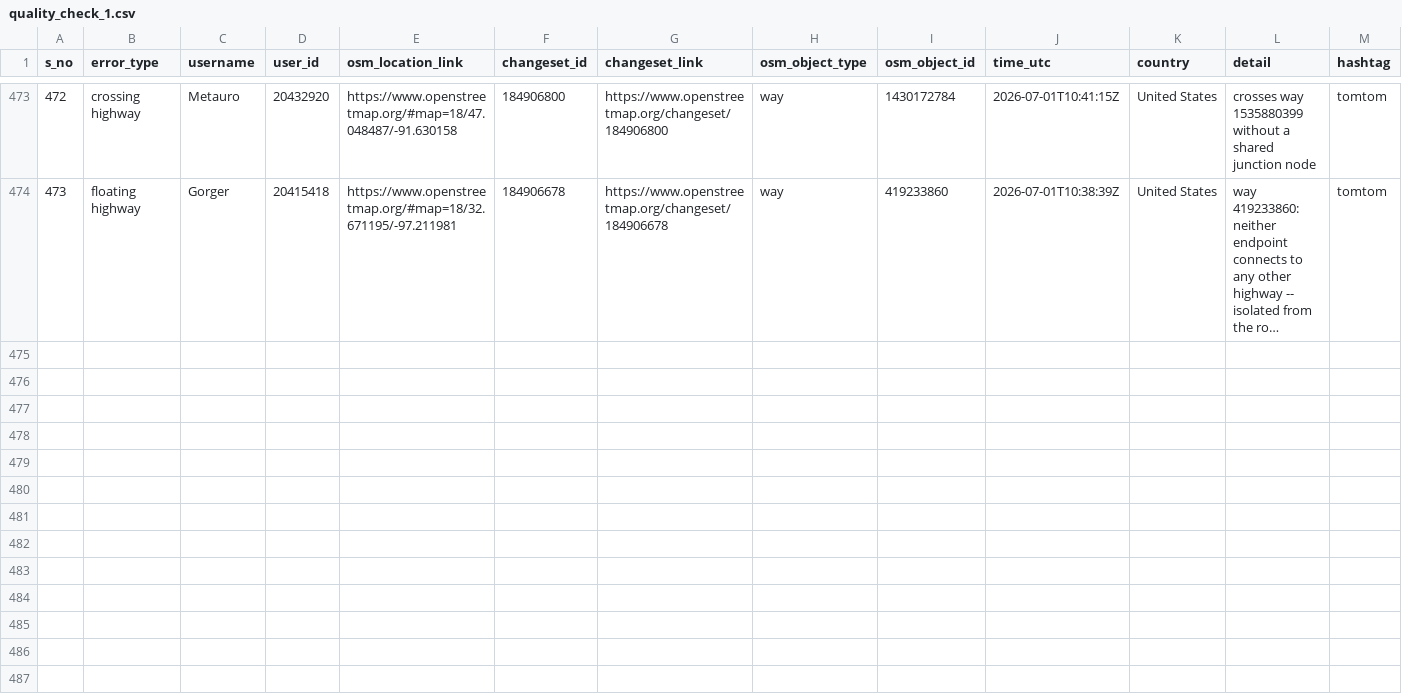
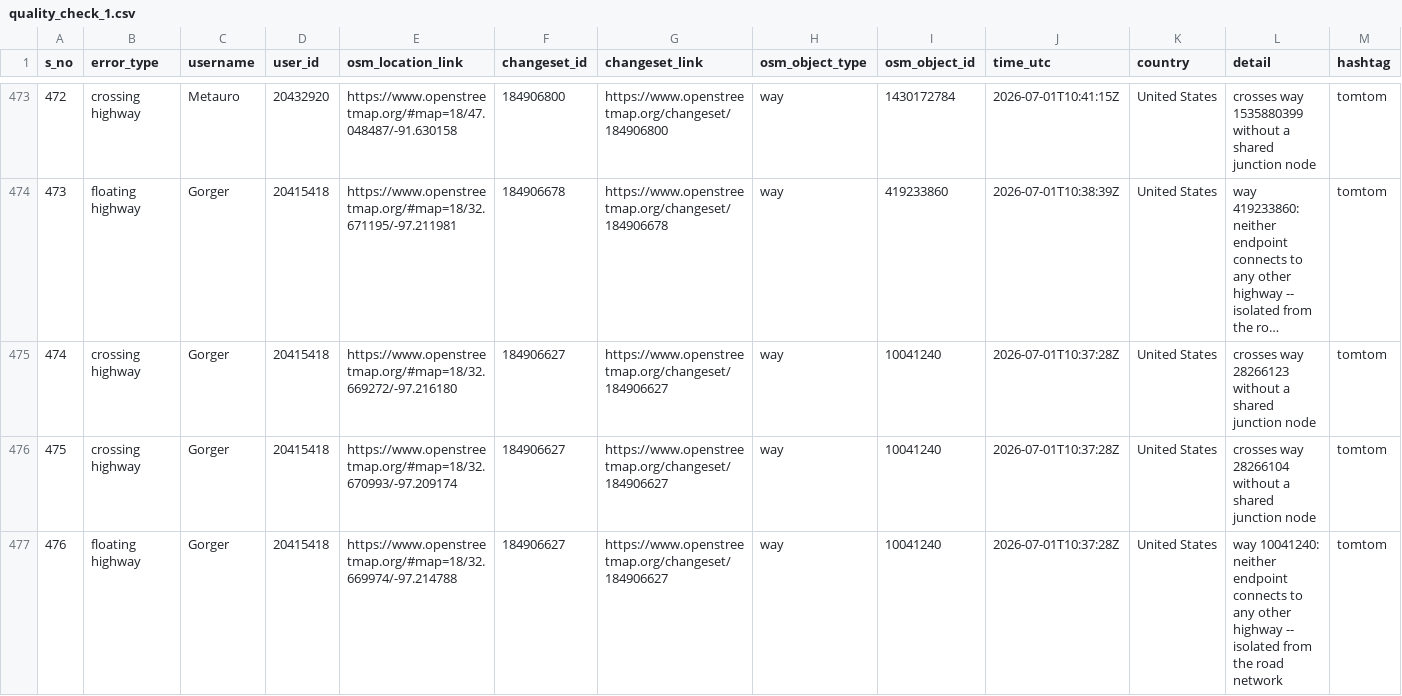
Before and after one commit to KingVik-Planet/OSM_QC_tomtom, a CSV file: data/quality_check_1.csv, drawn as a sheet; only a part is shown, gaps mark what is left out; long unchanged cells end in …; the diff names each change by its address in the sheet, - before the commit and + after, or states it on an @@ line.

```diff
--- a/data/quality_check_1.csv
+++ b/data/quality_check_1.csv
+row 475: 474 | crossing highway | Gorger | 20415418 | https://www.openstreetmap.org/#map=18/32.669272/-97.216180 | 184906627 | https://www.openstreetmap.org/changeset/184906627 | way | 10041240 | 2026-07-01T10:37:28Z | United States | crosses way 28266123 without a shared junction node | tomtom
+row 476: 475 | crossing highway | Gorger | 20415418 | https://www.openstreetmap.org/#map=18/32.670993/-97.209174 | 184906627 | https://www.openstreetmap.org/changeset/184906627 | way | 10041240 | 2026-07-01T10:37:28Z | United States | crosses way 28266104 without a shared junction node | tomtom
+row 477: 476 | floating highway | Gorger | 20415418 | https://www.openstreetmap.org/#map=18/32.669974/-97.214788 | 184906627 | https://www.openstreetmap.org/changeset/184906627 | way | 10041240 | 2026-07-01T10:37:28Z | United States | way 10041240: neither endpoint connects to any other highway -- isolated from the road network | tomtom
```
Also changed, not shown: 3 other files.
